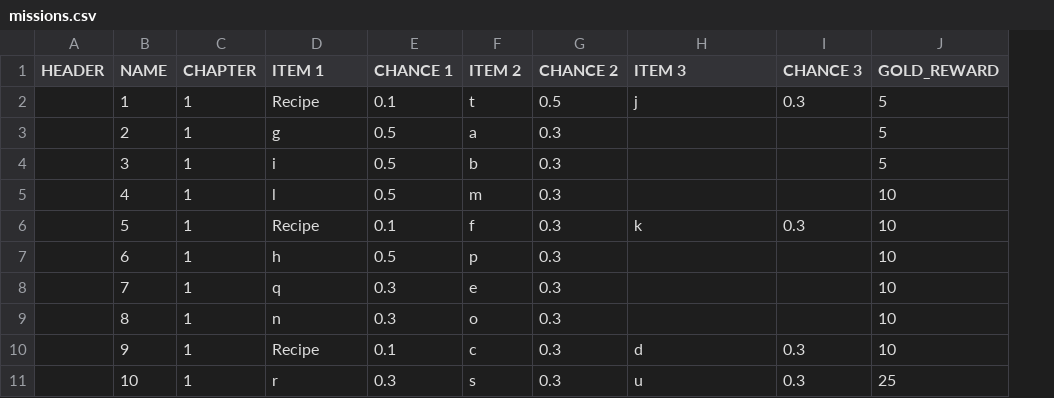
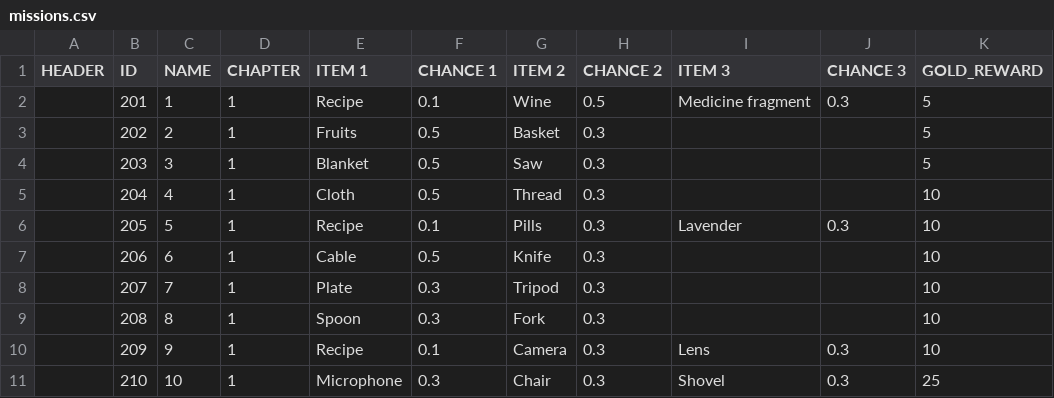
Before and after one commit to corhal/cr-calculator, a CSV file: missions.csv, drawn as a sheet; only a part is shown; addresses are those after the commit; the diff names each change by its address in the sheet, - before the commit and + after, or states it on an @@ line.

Commit message:
Exporter start
Exports:
- items
- missions
- quests
- regions

```diff
--- a/missions.csv
+++ b/missions.csv
+column B (ID), rows 2-11: 201 | 202 | 203 | 204 | 205 | 206 | 207 | 208 | 209 | 210
-G2 (ITEM 2): t
+G2 (ITEM 2): Wine
-I2 (ITEM 3): j
+I2 (ITEM 3): Medicine fragment
-E3 (ITEM 1): g
+E3 (ITEM 1): Fruits
-G3 (ITEM 2): a
+G3 (ITEM 2): Basket
-E4 (ITEM 1): i
+E4 (ITEM 1): Blanket
-G4 (ITEM 2): b
+G4 (ITEM 2): Saw
-E5 (ITEM 1): l
+E5 (ITEM 1): Cloth
-G5 (ITEM 2): m
+G5 (ITEM 2): Thread
-G6 (ITEM 2): f
+G6 (ITEM 2): Pills
-I6 (ITEM 3): k
+I6 (ITEM 3): Lavender
-E7 (ITEM 1): h
+E7 (ITEM 1): Cable
-G7 (ITEM 2): p
+G7 (ITEM 2): Knife
-E8 (ITEM 1): q
+E8 (ITEM 1): Plate
-G8 (ITEM 2): e
+G8 (ITEM 2): Tripod
-E9 (ITEM 1): n
+E9 (ITEM 1): Spoon
-G9 (ITEM 2): o
+G9 (ITEM 2): Fork
-G10 (ITEM 2): c
+G10 (ITEM 2): Camera
-I10 (ITEM 3): d
+I10 (ITEM 3): Lens
-E11 (ITEM 1): r
+E11 (ITEM 1): Microphone
-G11 (ITEM 2): s
+G11 (ITEM 2): Chair
-I11 (ITEM 3): u
+I11 (ITEM 3): Shovel
```
Also changed, not shown: 11 other files.
